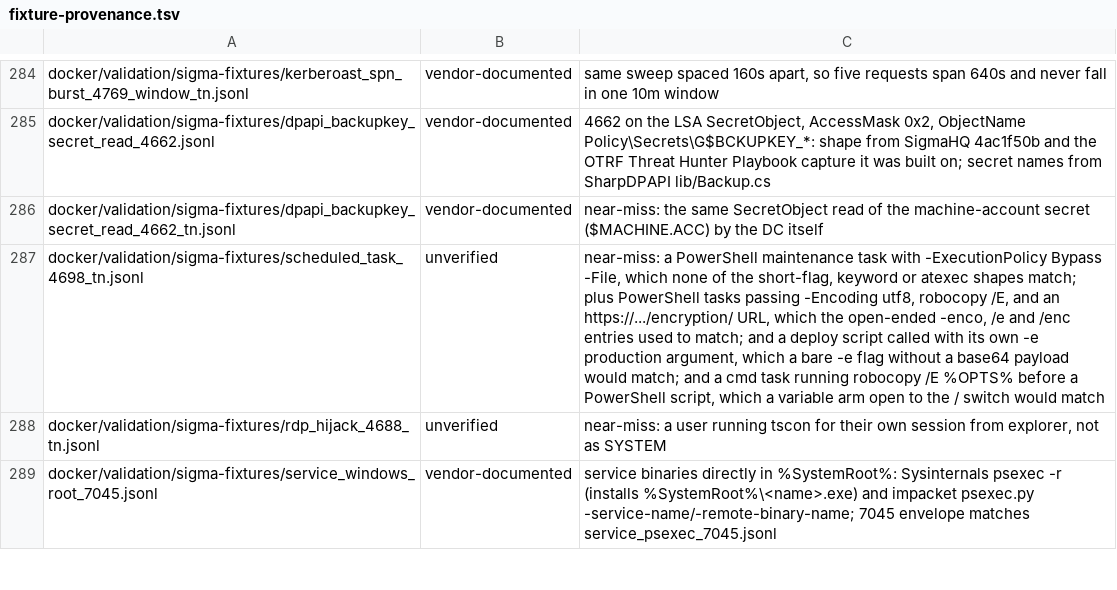
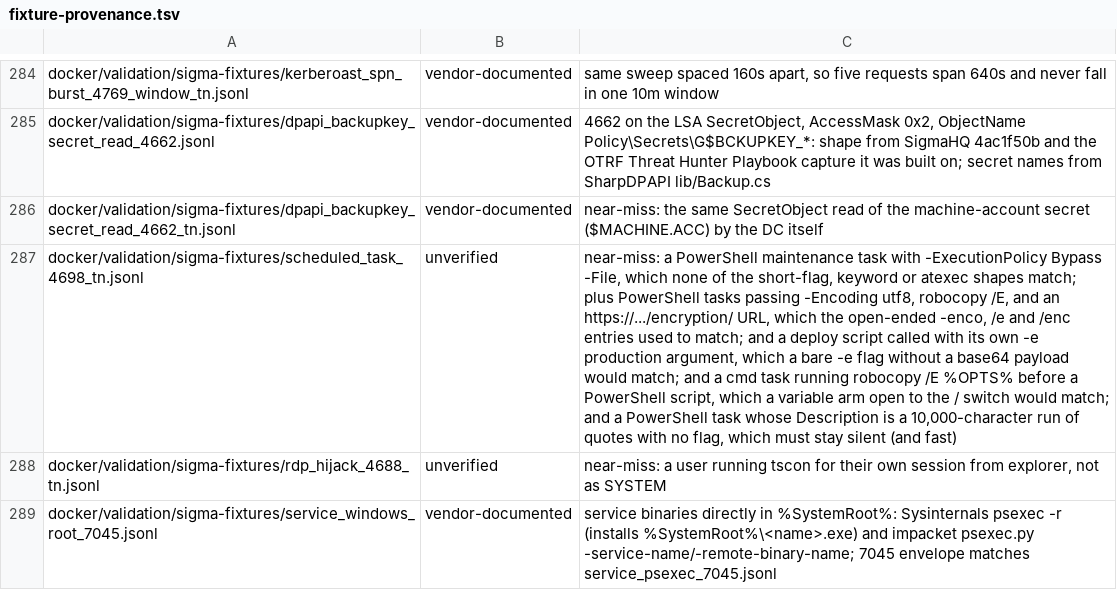
Before and after one commit to dotgibson/dotfiles-Defense, a TSV file: docker/validation/fixture-provenance.tsv, drawn as a sheet; only a part is shown, gaps mark what is left out; the diff names each change by its address in the sheet, - before the commit and + after, or states it on an @@ line.

```diff
--- a/docker/validation/fixture-provenance.tsv
+++ b/docker/validation/fixture-provenance.tsv
-C287: …switch would match
+C287: …switch would match; and a PowerShell task whose Description is a 10,000-character run of quotes with no flag, which must stay silent (and fast)
```
Also changed, not shown: 7 other files.
